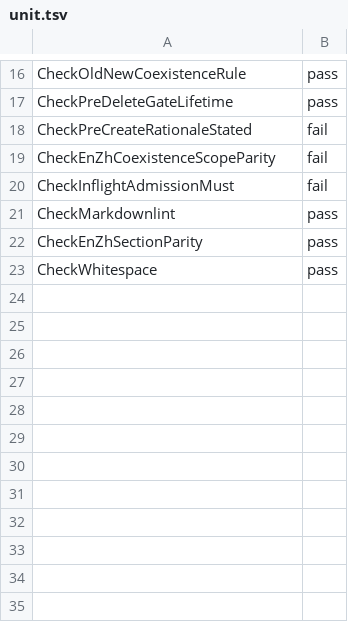
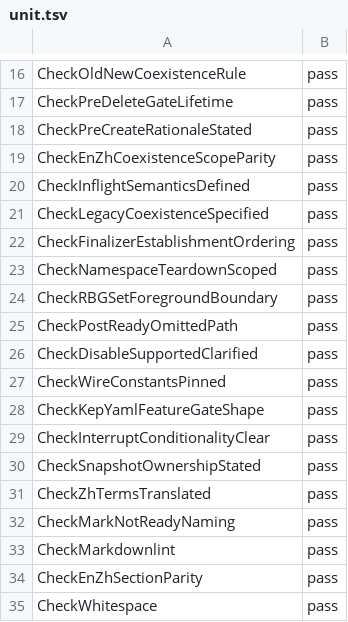
Before and after one commit to cheyang/rbg, a TSV file: docs/verification/kep-527-roleinstance-lifecycle/results/reverify/unit.tsv, drawn as a sheet; only a part is shown, gaps mark what is left out.

```diff
--- a/docs/verification/kep-527-roleinstance-lifecycle/results/reverify/unit.tsv
+++ b/docs/verification/kep-527-roleinstance-lifecycle/results/reverify/unit.tsv
@@ -17,5 +17,17 @@ CheckOldNewCoexistenceRule	pass
 CheckPreDeleteGateLifetime	pass
-CheckPreCreateRationaleStated	fail
-CheckEnZhCoexistenceScopeParity	fail
-CheckInflightAdmissionMust	fail
+CheckPreCreateRationaleStated	pass
+CheckEnZhCoexistenceScopeParity	pass
+CheckInflightSemanticsDefined	pass
+CheckLegacyCoexistenceSpecified	pass
+CheckFinalizerEstablishmentOrdering	pass
+CheckNamespaceTeardownScoped	pass
+CheckRBGSetForegroundBoundary	pass
+CheckPostReadyOmittedPath	pass
+CheckDisableSupportedClarified	pass
+CheckWireConstantsPinned	pass
+CheckKepYamlFeatureGateShape	pass
+CheckInterruptConditionalityClear	pass
+CheckSnapshotOwnershipStated	pass
+CheckZhTermsTranslated	pass
+CheckMarkNotReadyNaming	pass
 CheckMarkdownlint	pass
```
